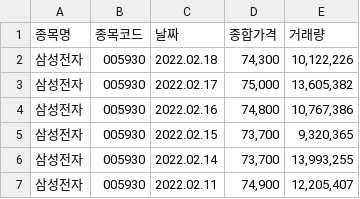
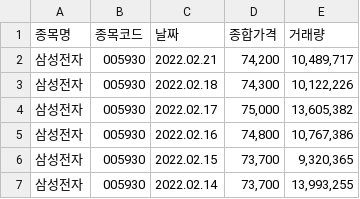
Before and after one commit to SangWooChun714/mirineglobal, a CSV file: pythonfile/삼성전자.csv, drawn as a sheet; only a part is shown; the shorter side is filled out with more unchanged rows.

```diff
--- a/pythonfile/삼성전자.csv
+++ b/pythonfile/삼성전자.csv
@@ -1,2 +1,3 @@
 종목명,종목코드,날짜,종합가격,거래량
+삼성전자,005930,2022.02.21,"74,200","10,489,717"
 삼성전자,005930,2022.02.18,"74,300","10,122,226"
```
Also changed, not shown: 3 other files.
